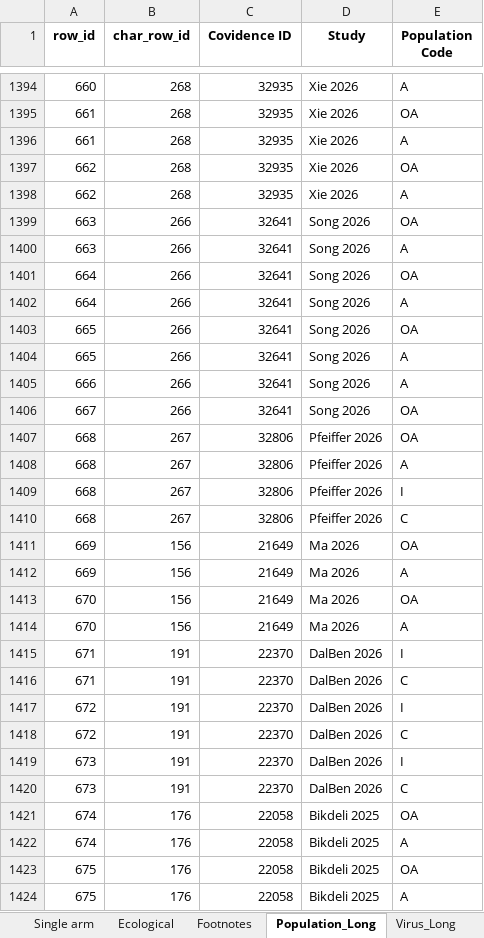
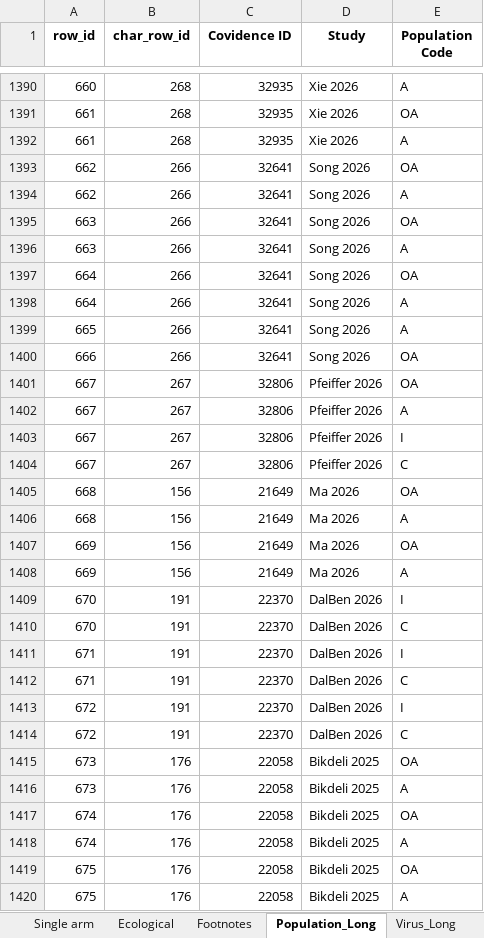
Before and after one commit to Michelle-Watson/vip_data_vis, an Excel workbook: outcome_tables/COVID_Tables_split.xlsx, sheet Population_Long, drawn as a sheet; only a part is shown, gaps mark what is left out; values as stored, in another font and other column widths than the file's, no borders; removed rows and columns are numbered as before the commit, all else as after; the diff covers the shown part only; the diff names each change by its address in the sheet, - before the commit and + after, or states it on an @@ line.

Commit message:
Add more clarifying text, remove ecological study design, fix ecological type of outcome filter, add disclaimer

```diff
--- a/outcome_tables/COVID_Tables_split.xlsx (sheet Population_Long)
+++ b/outcome_tables/COVID_Tables_split.xlsx (sheet Population_Long)
-B1393:B1394 (char_row_id): 268
+B1393:B1394 (char_row_id): 266
-C1393:C1394 (Covidence ID): 32935
+C1393:C1394 (Covidence ID): 32641
-D1393:D1394 (Study): Xie 2026
+D1393:D1394 (Study): Song 2026
-row 1403: 665 | 266 | 32641 | Song 2026 | OA
-E1400 (Population Code): A
+E1400 (Population Code): OA
-row 1406: 667 | 266 | 32641 | Song 2026 | OA
-A1401:A1404 (row_id): 668
+A1401:A1404 (row_id): 667
+row 1405: 668 | 156 | 21649 | Ma 2026 | OA
+row 1406: 668 | 156 | 21649 | Ma 2026 | A
-row 1413: 670 | 156 | 21649 | Ma 2026 | OA
-row 1414: 670 | 156 | 21649 | Ma 2026 | A
+row 1409: 670 | 191 | 22370 | DalBen 2026 | I
+row 1410: 670 | 191 | 22370 | DalBen 2026 | C
-row 1419: 673 | 191 | 22370 | DalBen 2026 | I
-row 1420: 673 | 191 | 22370 | DalBen 2026 | C
+row 1415: 673 | 176 | 22058 | Bikdeli 2025 | OA
+row 1416: 673 | 176 | 22058 | Bikdeli 2025 | A
```
Also changed, not shown: 18 added rows, 24 removed rows and 42 edited cells elsewhere in this sheet, sheet All, sheet Adjusted comparative, sheet Single arm, sheet Unadjusted comparative, sheet Vaccine_Long, sheet Ecological, 3 more sheets, characteristics_tables/All_Study_Characteristics.xlsx, characteristics_tables/COVID_Study_Characteristics.xlsx, 9 other files.
